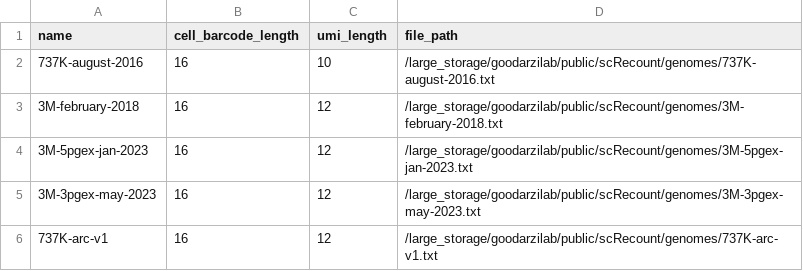
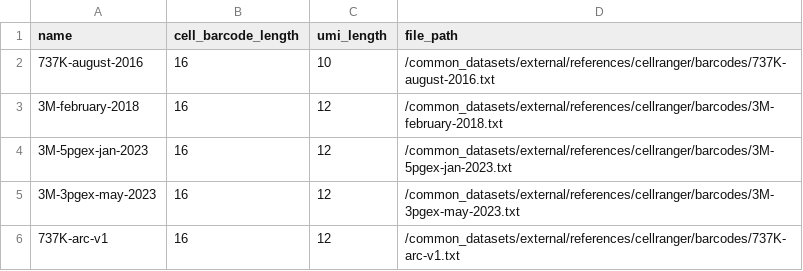
Before and after one commit to bioinfo-tsukuba/scRecounter, a CSV file: data/barcodes.csv, drawn as a sheet.

```diff
--- a/data/barcodes.csv
+++ b/data/barcodes.csv
@@ -1,6 +1,6 @@
 name,cell_barcode_length,umi_length,file_path
-737K-august-2016,16,10,/large_storage/goodarzilab/public/scRecount/genomes/737K-august-2016.txt
-3M-february-2018,16,12,/large_storage/goodarzilab/public/scRecount/genomes/3M-february-2018.txt
-3M-5pgex-jan-2023,16,12,/large_storage/goodarzilab/public/scRecount/genomes/3M-5pgex-jan-2023.txt
-3M-3pgex-may-2023,16,12,/large_storage/goodarzilab/public/scRecount/genomes/3M-3pgex-may-2023.txt
-737K-arc-v1,16,12,/large_storage/goodarzilab/public/scRecount/genomes/737K-arc-v1.txt
+737K-august-2016,16,10,/common_datasets/external/references/cellranger/barcodes/737K-august-2016.txt
+3M-february-2018,16,12,/common_datasets/external/references/cellranger/barcodes/3M-february-2018.txt
+3M-5pgex-jan-2023,16,12,/common_datasets/external/references/cellranger/barcodes/3M-5pgex-jan-2023.txt
+3M-3pgex-may-2023,16,12,/common_datasets/external/references/cellranger/barcodes/3M-3pgex-may-2023.txt
+737K-arc-v1,16,12,/common_datasets/external/references/cellranger/barcodes/737K-arc-v1.txt
```
Also changed, not shown: 5 other files.
